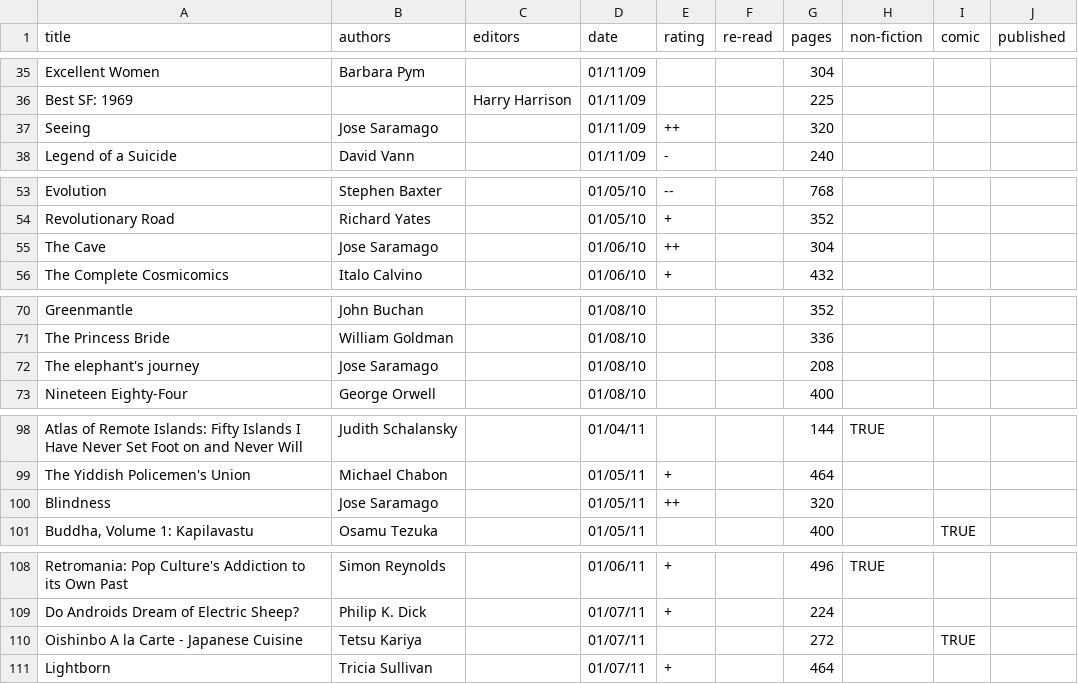
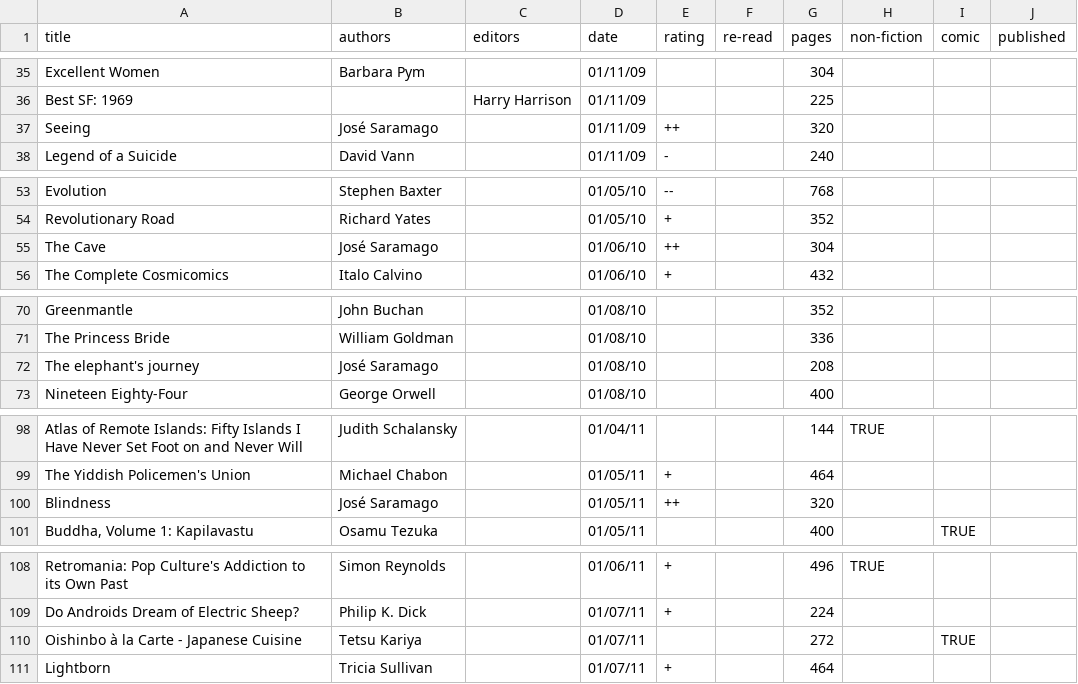
Before and after one commit to tomgp/tomgp.github.io, a CSV file: data/books.csv, drawn as a sheet; only a part is shown, gaps mark what is left out; the diff covers the shown part only.

Commit message:
fixing accents broken by excel

```diff
--- a/data/books.csv
+++ b/data/books.csv
@@ -36,3 +36,3 @@ Excellent Women,Barbara Pym,,01/11/09,,,304,,,
 Best SF: 1969,,Harry Harrison,01/11/09,,,225,,,
-Seeing,Jose Saramago,,01/11/09,++,,320,,,
+Seeing,José Saramago,,01/11/09,++,,320,,,
 Legend of a Suicide,David Vann,,01/11/09,-,,240,,,
@@ -54,3 +54,3 @@ Evolution,Stephen Baxter,,01/05/10,--,,768,,,
 Revolutionary Road,Richard Yates,,01/05/10,+,,352,,,
-The Cave,Jose Saramago,,01/06/10,++,,304,,,
+The Cave,José Saramago,,01/06/10,++,,304,,,
 The Complete Cosmicomics,Italo Calvino,,01/06/10,+,,432,,,
@@ -71,3 +71,3 @@ Greenmantle,John Buchan,,01/08/10,,,352,,,
 The Princess Bride,William Goldman,,01/08/10,,,336,,,
-The elephant's journey,Jose Saramago,,01/08/10,,,208,,,
+The elephant's journey,José Saramago,,01/08/10,,,208,,,
 Nineteen Eighty-Four,George Orwell,,01/08/10,,,400,,,
@@ -99,3 +99,3 @@ Atlas of Remote Islands: Fifty Islands I Have Never Set Foot on and Never Will,J
 The Yiddish Policemen's Union,Michael Chabon,,01/05/11,+,,464,,,
-Blindness,Jose Saramago,,01/05/11,++,,320,,,
+Blindness,José Saramago,,01/05/11,++,,320,,,
 "Buddha, Volume 1: Kapilavastu",Osamu Tezuka,,01/05/11,,,400,,TRUE,
@@ -109,3 +109,3 @@ Retromania: Pop Culture's Addiction to its Own Past,Simon Reynolds,,01/06/11,+,,
 Do Androids Dream of Electric Sheep?,Philip K. Dick,,01/07/11,+,,224,,,
-Oishinbo A la Carte - Japanese Cuisine,Tetsu Kariya,,01/07/11,,,272,,TRUE,
+Oishinbo à la Carte - Japanese Cuisine,Tetsu Kariya,,01/07/11,,,272,,TRUE,
 Lightborn,Tricia Sullivan,,01/07/11,+,,464,,,
```
Also changed, not shown: 2 edited cells elsewhere in this file.
